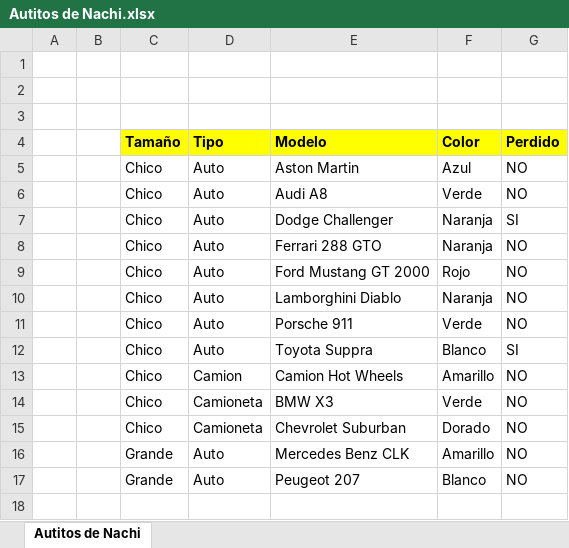
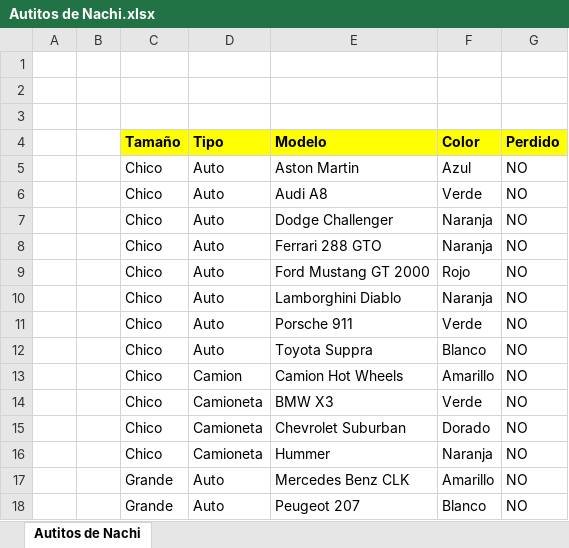
Before and after one commit to GiaCo0811/mgonzel, an Excel workbook: Nachi/Autitos de Nachi.xlsx, sheet Autitos de Nachi, drawn as a sheet; values as stored, in another font and other column widths than the file's, no borders; the diff names each change by its address in the sheet, - before the commit and + after, or states it on an @@ line.

```diff
--- a/Nachi/Autitos de Nachi.xlsx (sheet Autitos de Nachi)
+++ b/Nachi/Autitos de Nachi.xlsx (sheet Autitos de Nachi)
-G7 (Perdido): SI
+G7 (Perdido): NO
-G12 (Perdido): SI
+G12 (Perdido): NO
+row 16:  |  | Chico | Camioneta | Hummer | Naranja | NO
```
